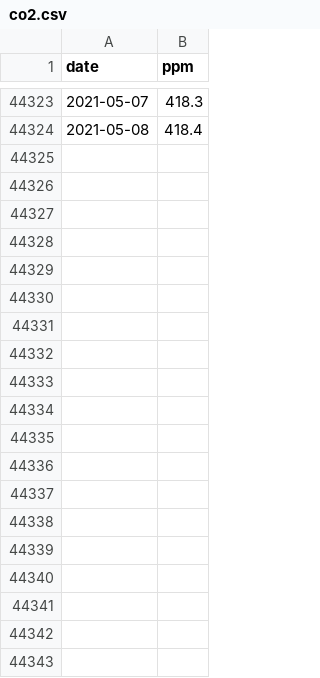
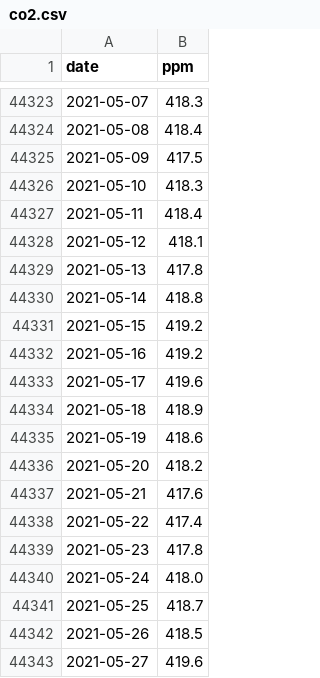
Before and after one commit to co2birthdate/dataops, a CSV file: output_data/co2.csv, drawn as a sheet; only a part is shown, gaps mark what is left out; the diff covers the shown part only; the diff names each change by its address in the sheet, - before the commit and + after, or states it on an @@ line.

```diff
--- a/output_data/co2.csv
+++ b/output_data/co2.csv
+row 44325: 2021-05-09 | 417.5
+row 44326: 2021-05-10 | 418.3
+row 44327: 2021-05-11 | 418.4
+row 44328: 2021-05-12 | 418.1
+row 44329: 2021-05-13 | 417.8
+row 44330: 2021-05-14 | 418.8
+row 44331: 2021-05-15 | 419.2
+row 44332: 2021-05-16 | 419.2
+row 44333: 2021-05-17 | 419.6
+row 44334: 2021-05-18 | 418.9
+row 44335: 2021-05-19 | 418.6
+row 44336: 2021-05-20 | 418.2
+row 44337: 2021-05-21 | 417.6
+row 44338: 2021-05-22 | 417.4
+row 44339: 2021-05-23 | 417.8
+row 44340: 2021-05-24 | 418.0
+row 44341: 2021-05-25 | 418.7
+row 44342: 2021-05-26 | 418.5
+row 44343: 2021-05-27 | 419.6
```
Also changed, not shown: 35 added rows elsewhere in this file, input_data/daily_in_situ_co2_mlo.csv, 3 other files.
